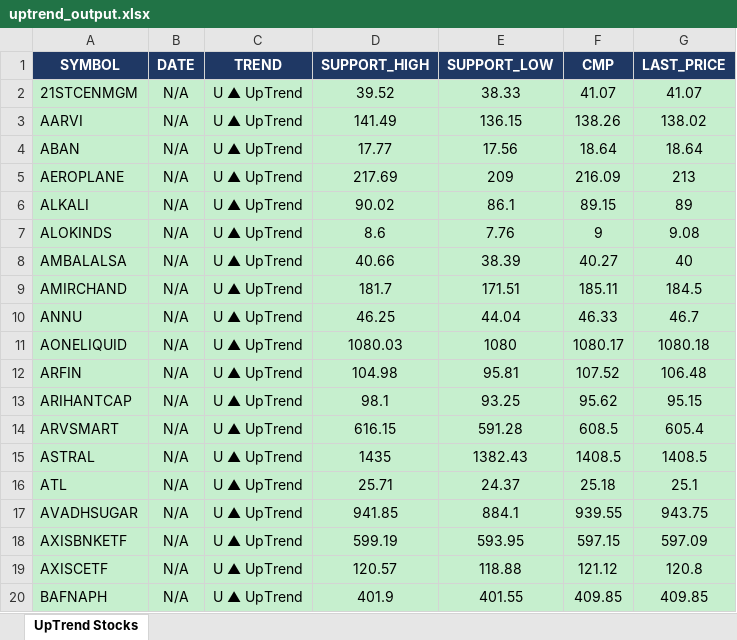
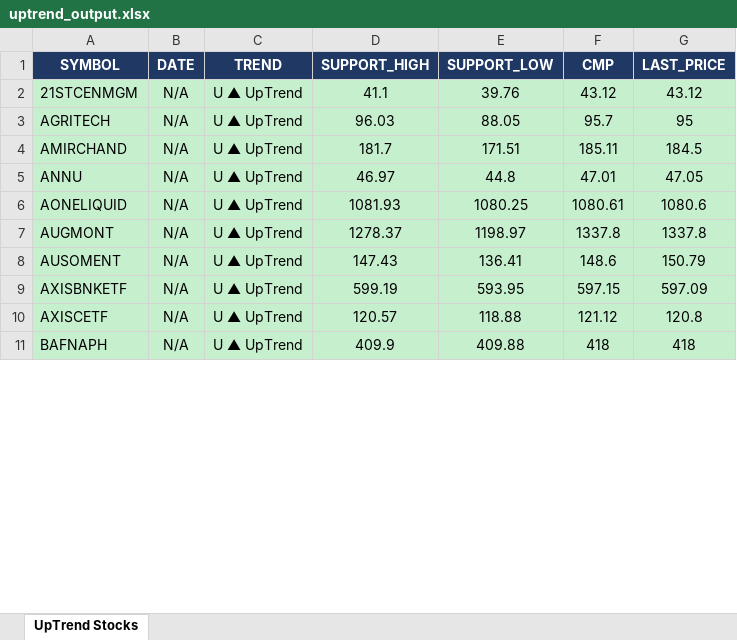
Before and after one commit to arthiindukuri510-crypto/NSEWeb, an Excel workbook: data/uptrend_output.xlsx, sheet UpTrend Stocks, drawn as a sheet; only a part is shown; values as stored, in another font and other column widths than the file's, no borders; removed rows and columns are numbered as before the commit, all else as after; the diff covers the shown part only; the diff names each change by its address in the sheet, - before the commit and + after, or states it on an @@ line.

```diff
--- a/data/uptrend_output.xlsx (sheet UpTrend Stocks)
+++ b/data/uptrend_output.xlsx (sheet UpTrend Stocks)
-D2 (SUPPORT_HIGH): 39.52
+D2 (SUPPORT_HIGH): 41.1
-E2 (SUPPORT_LOW): 38.33
+E2 (SUPPORT_LOW): 39.76
-F2 (CMP): 41.07
+F2 (CMP): 43.12
-G2 (LAST_PRICE): 41.07
+G2 (LAST_PRICE): 43.12
-row 3: AARVI | N/A | U ▲ UpTrend | 141.49 | 136.15 | 138.26 | 138.02
-row 4: ABAN | N/A | U ▲ UpTrend | 17.77 | 17.56 | 18.64 | 18.64
-row 5: AEROPLANE | N/A | U ▲ UpTrend | 217.69 | 209 | 216.09 | 213
-row 6: ALKALI | N/A | U ▲ UpTrend | 90.02 | 86.1 | 89.15 | 89
-row 7: ALOKINDS | N/A | U ▲ UpTrend | 8.6 | 7.76 | 9 | 9.08
-row 8: AMBALALSA | N/A | U ▲ UpTrend | 40.66 | 38.39 | 40.27 | 40
+row 3: AGRITECH | N/A | U ▲ UpTrend | 96.03 | 88.05 | 95.7 | 95
-D5 (SUPPORT_HIGH): 46.25
+D5 (SUPPORT_HIGH): 46.97
-E5 (SUPPORT_LOW): 44.04
+E5 (SUPPORT_LOW): 44.8
-F5 (CMP): 46.33
+F5 (CMP): 47.01
-G5 (LAST_PRICE): 46.7
+G5 (LAST_PRICE): 47.05
-D6 (SUPPORT_HIGH): 1080.03
+D6 (SUPPORT_HIGH): 1081.93
-E6 (SUPPORT_LOW): 1080
+E6 (SUPPORT_LOW): 1080.25
-F6 (CMP): 1080.17
+F6 (CMP): 1080.61
-G6 (LAST_PRICE): 1080.18
+G6 (LAST_PRICE): 1080.6
-row 12: ARFIN | N/A | U ▲ UpTrend | 104.98 | 95.81 | 107.52 | 106.48
-row 13: ARIHANTCAP | N/A | U ▲ UpTrend | 98.1 | 93.25 | 95.62 | 95.15
-row 14: ARVSMART | N/A | U ▲ UpTrend | 616.15 | 591.28 | 608.5 | 605.4
-row 15: ASTRAL | N/A | U ▲ UpTrend | 1435 | 1382.43 | 1408.5 | 1408.5
-row 16: ATL | N/A | U ▲ UpTrend | 25.71 | 24.37 | 25.18 | 25.1
-row 17: AVADHSUGAR | N/A | U ▲ UpTrend | 941.85 | 884.1 | 939.55 | 943.75
+row 7: AUGMONT | N/A | U ▲ UpTrend | 1278.37 | 1198.97 | 1337.8 | 1337.8
+row 8: AUSOMENT | N/A | U ▲ UpTrend | 147.43 | 136.41 | 148.6 | 150.79
-D11 (SUPPORT_HIGH): 401.9
+D11 (SUPPORT_HIGH): 409.9
-E11 (SUPPORT_LOW): 401.55
+E11 (SUPPORT_LOW): 409.88
-F11 (CMP): 409.85
+F11 (CMP): 418
-G11 (LAST_PRICE): 409.85
+G11 (LAST_PRICE): 418
```
Also changed, not shown: 33 added rows, 84 removed rows and 154 edited cells elsewhere in this sheet, data/Low_Price.xlsx, data/trend_output.xlsx, 2 other files.
